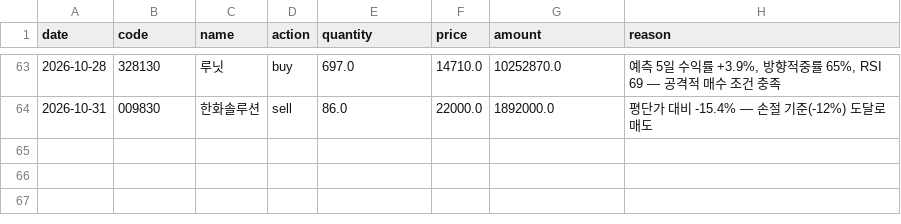
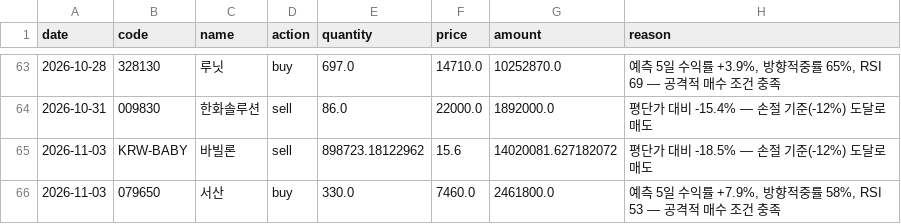
Before and after one commit to ferrousCM/stock, a CSV file: data/portfolio/aggressive/trades.csv, drawn as a sheet; only a part is shown, gaps mark what is left out.

```diff
--- a/data/portfolio/aggressive/trades.csv
+++ b/data/portfolio/aggressive/trades.csv
@@ -64 +64,3 @@ date,code,name,action,quantity,price,amount,reason
 2026-10-31,009830,한화솔루션,sell,86.0,22000.0,1892000.0,평단가 대비 -15.4% — 손절 기준(-12%) 도달로 매도
+2026-11-03,KRW-BABY,바빌론,sell,898723.18122962,15.6,14020081.627182072,평단가 대비 -18.5% — 손절 기준(-12%) 도달로 매도
+2026-11-03,079650,서산,buy,330.0,7460.0,2461800.0,"예측 5일 수익률 +7.9%, 방향적중률 58%, RSI 53 — 공격적 매수 조건 충족"
```
Also changed, not shown: data/portfolio/equity_history.csv, data/portfolio/momentum/trades.csv, 19 other files.
